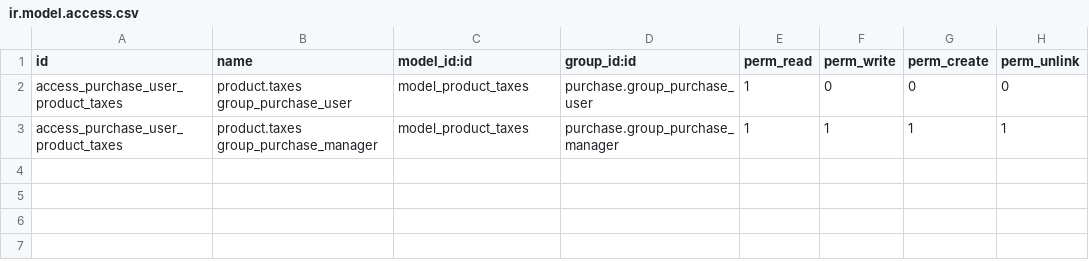
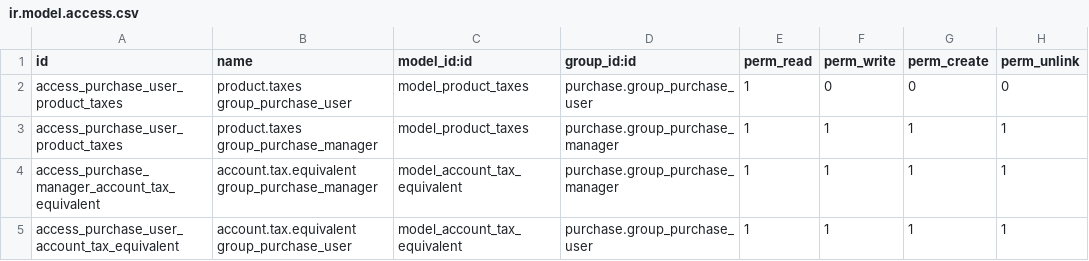
Before and after one commit to ctmil/multicompany_product_taxes, a CSV file: security/ir.model.access.csv, drawn as a sheet.

Commit message:
Added groups

```diff
--- a/security/ir.model.access.csv
+++ b/security/ir.model.access.csv
@@ -3 +3,3 @@ access_purchase_user_product_taxes,product.taxes group_purchase_user,model_produ
 access_purchase_user_product_taxes,product.taxes group_purchase_manager,model_product_taxes,purchase.group_purchase_manager,1,1,1,1
+access_purchase_manager_account_tax_equivalent,account.tax.equivalent group_purchase_manager,model_account_tax_equivalent,purchase.group_purchase_manager,1,1,1,1
+access_purchase_user_account_tax_equivalent,account.tax.equivalent group_purchase_user,model_account_tax_equivalent,purchase.group_purchase_user,1,1,1,1
```
